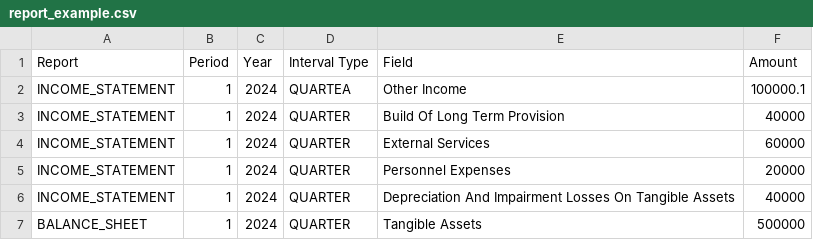
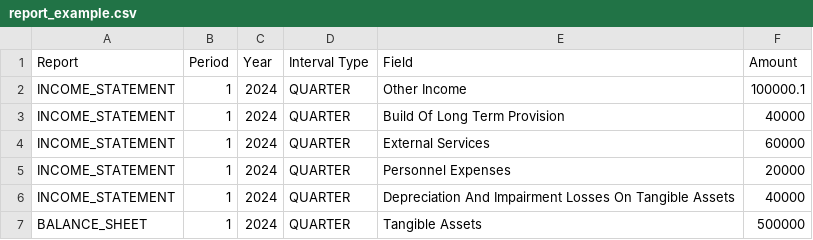
Before and after one commit to cardano-foundation/cf-reeve-platform, a CSV file: docs/examples/report_example.csv, drawn as a sheet.

Commit message:
chore: fixed example csv

```diff
--- a/docs/examples/report_example.csv
+++ b/docs/examples/report_example.csv
@@ -1,3 +1,3 @@
 Report,Period,Year,Interval Type,Field,Amount
-INCOME_STATEMENT,1,2024,QUARTEA,Other Income,100000.1
+INCOME_STATEMENT,1,2024,QUARTER,Other Income,100000.1
 INCOME_STATEMENT,1,2024,QUARTER,Build Of Long Term Provision,40000
```
